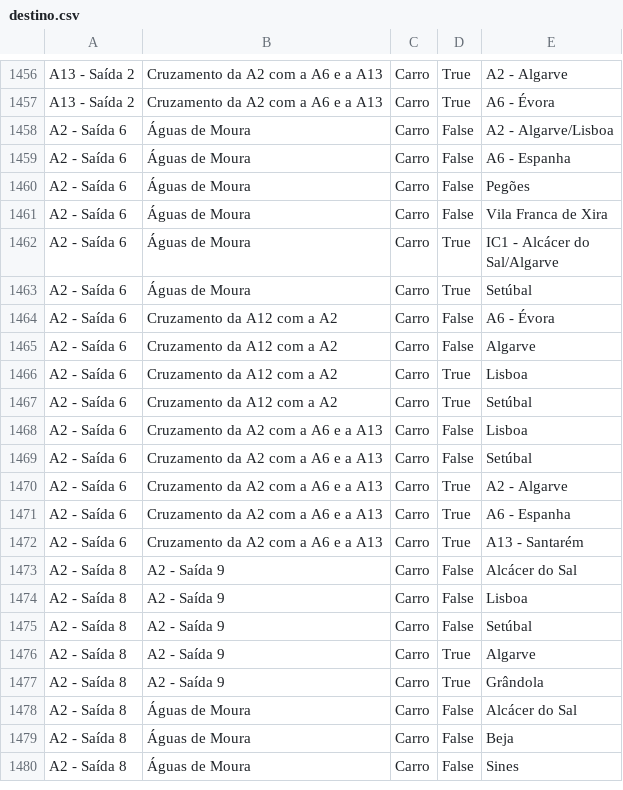
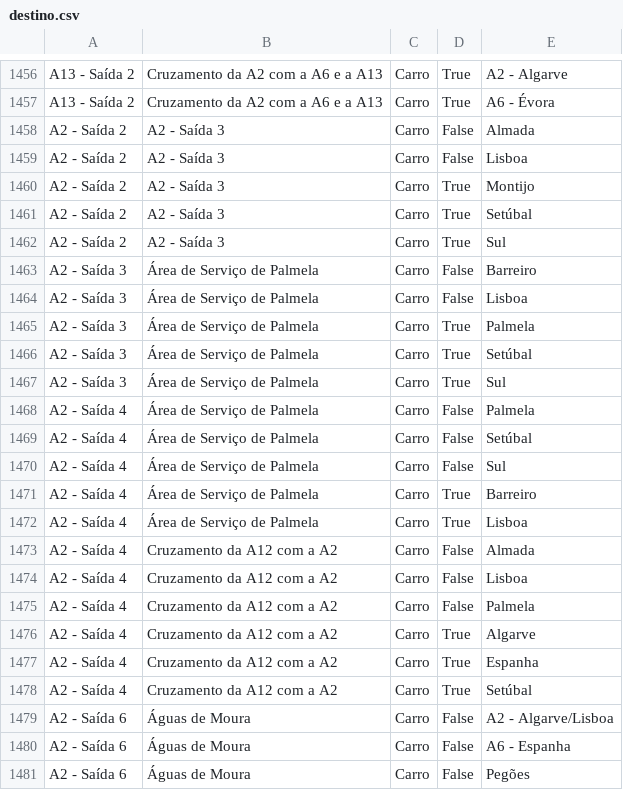
Before and after one commit to migueldgoncalves/Viajar, a CSV file: src/viajar/base_dados/destino.csv, drawn as a sheet; only a part is shown, gaps mark what is left out; the shorter side is filled out with more unchanged rows; the diff names each change by its address in the sheet, - before the commit and + after, or states it on an @@ line.

Commit message:
Novas saídas da A2 em Setúbal

```diff
--- a/src/viajar/base_dados/destino.csv
+++ b/src/viajar/base_dados/destino.csv
+row 1458: A2 - Saída 2 | A2 - Saída 3 | Carro | False | Almada
+row 1459: A2 - Saída 2 | A2 - Saída 3 | Carro | False | Lisboa
+row 1460: A2 - Saída 2 | A2 - Saída 3 | Carro | True | Montijo
+row 1461: A2 - Saída 2 | A2 - Saída 3 | Carro | True | Setúbal
+row 1462: A2 - Saída 2 | A2 - Saída 3 | Carro | True | Sul
+row 1463: A2 - Saída 3 | Área de Serviço de Palmela | Carro | False | Barreiro
+row 1464: A2 - Saída 3 | Área de Serviço de Palmela | Carro | False | Lisboa
+row 1465: A2 - Saída 3 | Área de Serviço de Palmela | Carro | True | Palmela
+row 1466: A2 - Saída 3 | Área de Serviço de Palmela | Carro | True | Setúbal
+row 1467: A2 - Saída 3 | Área de Serviço de Palmela | Carro | True | Sul
+row 1468: A2 - Saída 4 | Área de Serviço de Palmela | Carro | False | Palmela
+row 1469: A2 - Saída 4 | Área de Serviço de Palmela | Carro | False | Setúbal
+row 1470: A2 - Saída 4 | Área de Serviço de Palmela | Carro | False | Sul
+row 1471: A2 - Saída 4 | Área de Serviço de Palmela | Carro | True | Barreiro
+row 1472: A2 - Saída 4 | Área de Serviço de Palmela | Carro | True | Lisboa
+row 1473: A2 - Saída 4 | Cruzamento da A12 com a A2 | Carro | False | Almada
+row 1474: A2 - Saída 4 | Cruzamento da A12 com a A2 | Carro | False | Lisboa
+row 1475: A2 - Saída 4 | Cruzamento da A12 com a A2 | Carro | False | Palmela
+row 1476: A2 - Saída 4 | Cruzamento da A12 com a A2 | Carro | True | Algarve
+row 1477: A2 - Saída 4 | Cruzamento da A12 com a A2 | Carro | True | Espanha
+row 1478: A2 - Saída 4 | Cruzamento da A12 com a A2 | Carro | True | Setúbal
```
Also changed, not shown: src/viajar/base_dados/concelho.csv, src/viajar/base_dados/ligacao.csv, 2 other files.
